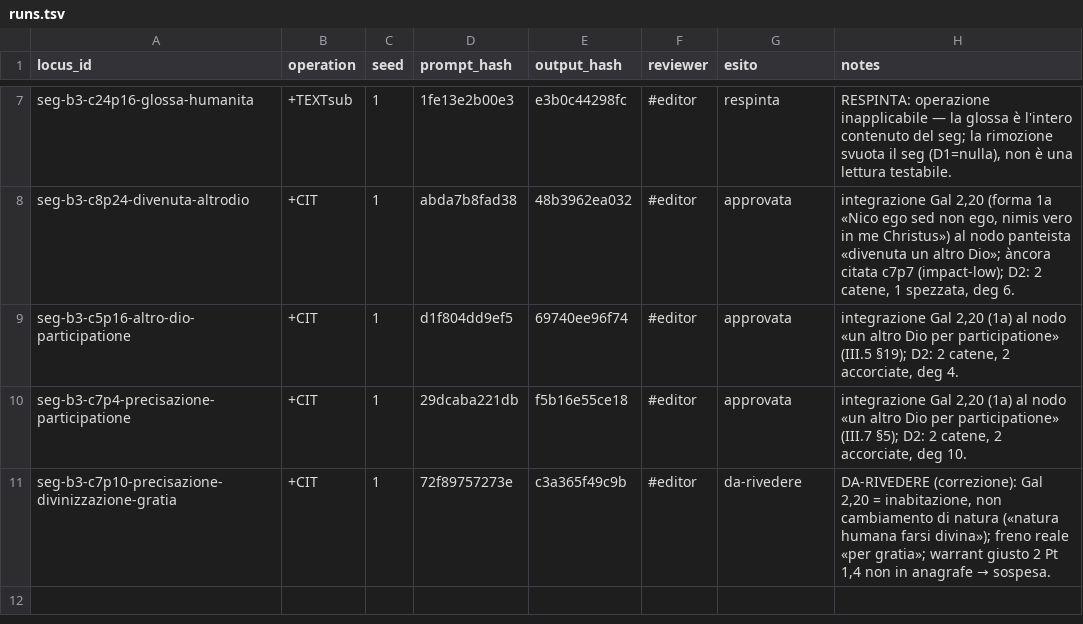
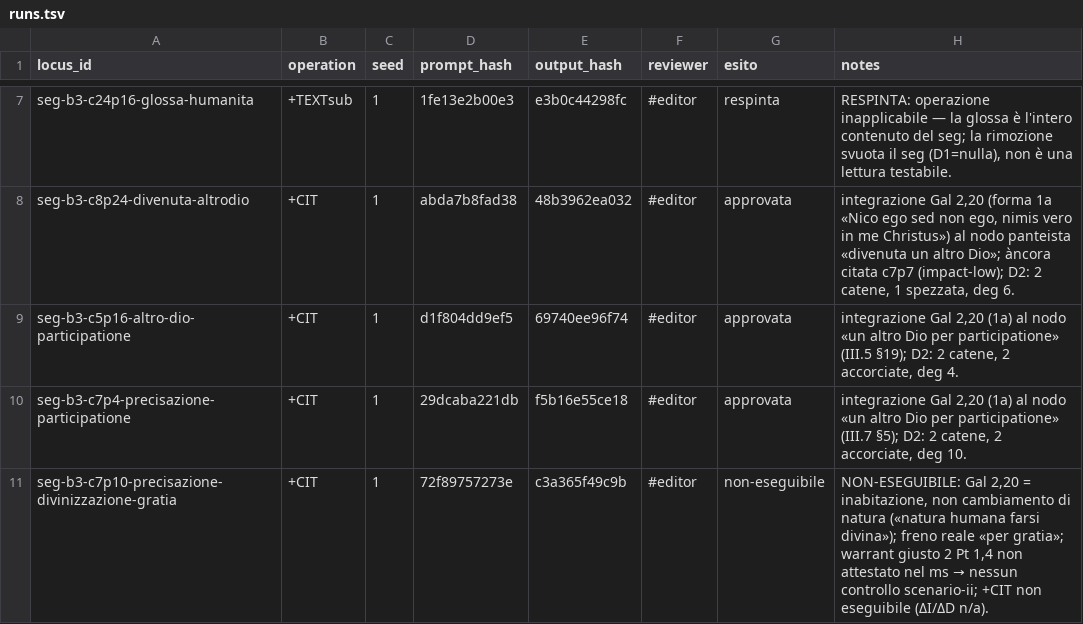
Before and after one commit to luciano-longo77/castello-anima-TEI-IA, a TSV file: logs/runs.tsv, drawn as a sheet; only a part is shown, gaps mark what is left out.

Commit message:
Change status of entry on divinizzazione to non-eseguibile
Updated the status of a specific entry regarding Gal 2,20 to 'non-eseguibile' with detailed notes on its inapplicability.

```diff
--- a/logs/runs.tsv
+++ b/logs/runs.tsv
@@ -10,2 +10,2 @@ seg-b3-c5p16-altro-dio-participatione	+CIT	1	d1f804dd9ef5	69740ee96f74	#editor	a
 seg-b3-c7p4-precisazione-participatione	+CIT	1	29dcaba221db	f5b16e55ce18	#editor	approvata	integrazione Gal 2,20 (1a) al nodo «un altro Dio per participatione» (III.7 §5); D2: 2 catene, 2 accorciate, deg 10.
-seg-b3-c7p10-precisazione-divinizzazione-gratia	+CIT	1	72f89757273e	c3a365f49c9b	#editor	da-rivedere	DA-RIVEDERE (correzione): Gal 2,20 = inabitazione, non cambiamento di natura («natura humana farsi divina»); freno reale «per gratia»; warrant giusto 2 Pt 1,4 non in anagrafe → sospesa.
+seg-b3-c7p10-precisazione-divinizzazione-gratia	+CIT	1	72f89757273e	c3a365f49c9b	#editor	non-eseguibile	NON-ESEGUIBILE: Gal 2,20 = inabitazione, non cambiamento di natura («natura humana farsi divina»); freno reale «per gratia»; warrant giusto 2 Pt 1,4 non attestato nel ms → nessun controllo scenario-ii; +CIT non eseguibile (ΔI/ΔD n/a).
```
